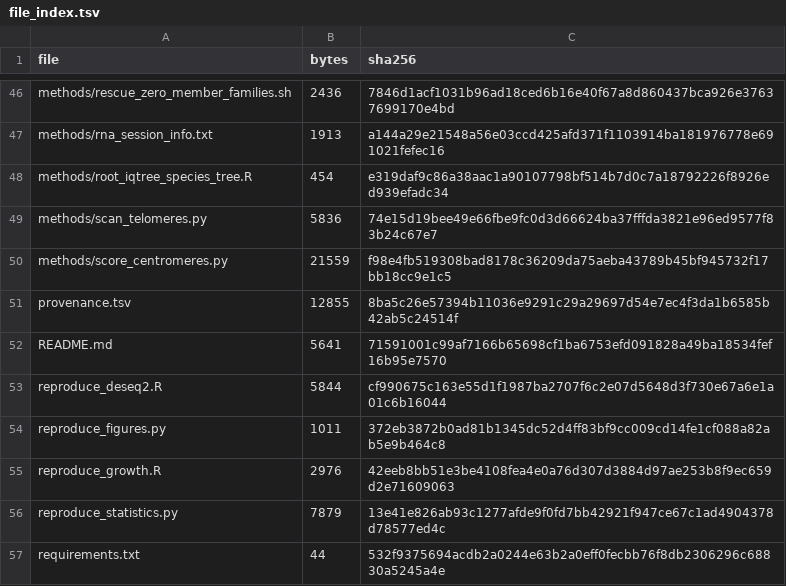
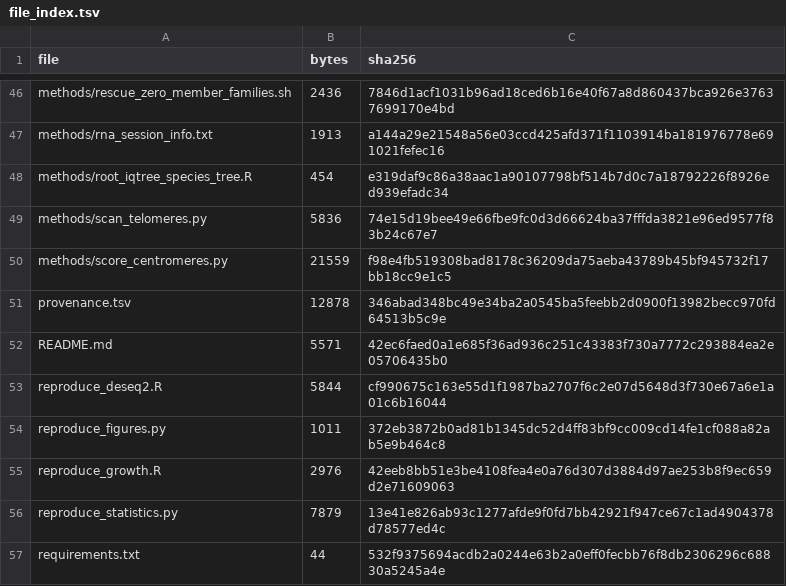
Before and after one commit to huangdecai96/FACHB416-analysis, a TSV file: file_index.tsv, drawn as a sheet; only a part is shown, gaps mark what is left out.

```diff
--- a/file_index.tsv
+++ b/file_index.tsv
@@ -50,4 +50,4 @@ methods/scan_telomeres.py	5836	74e15d19bee49e66fbe9fc0d3d66624ba37fffda3821e96ed
 methods/score_centromeres.py	21559	f98e4fb519308bad8178c36209da75aeba43789b45bf945732f17bb18cc9e1c5
-provenance.tsv	12855	8ba5c26e57394b11036e9291c29a29697d54e7ec4f3da1b6585b42ab5c24514f
-README.md	5641	71591001c99af7166b65698cf1ba6753efd091828a49ba18534fef16b95e7570
+provenance.tsv	12878	346abad348bc49e34ba2a0545ba5feebb2d0900f13982becc970fd64513b5c9e
+README.md	5571	42ec6faed0a1e685f36ad936c251c43383f730a7772c293884ea2e05706435b0
 reproduce_deseq2.R	5844	cf990675c163e55d1f1987ba2707f6c2e07d5648d3f730e67a6e1a01c6b16044
```
Also changed, not shown: provenance.tsv, 1 other file.
